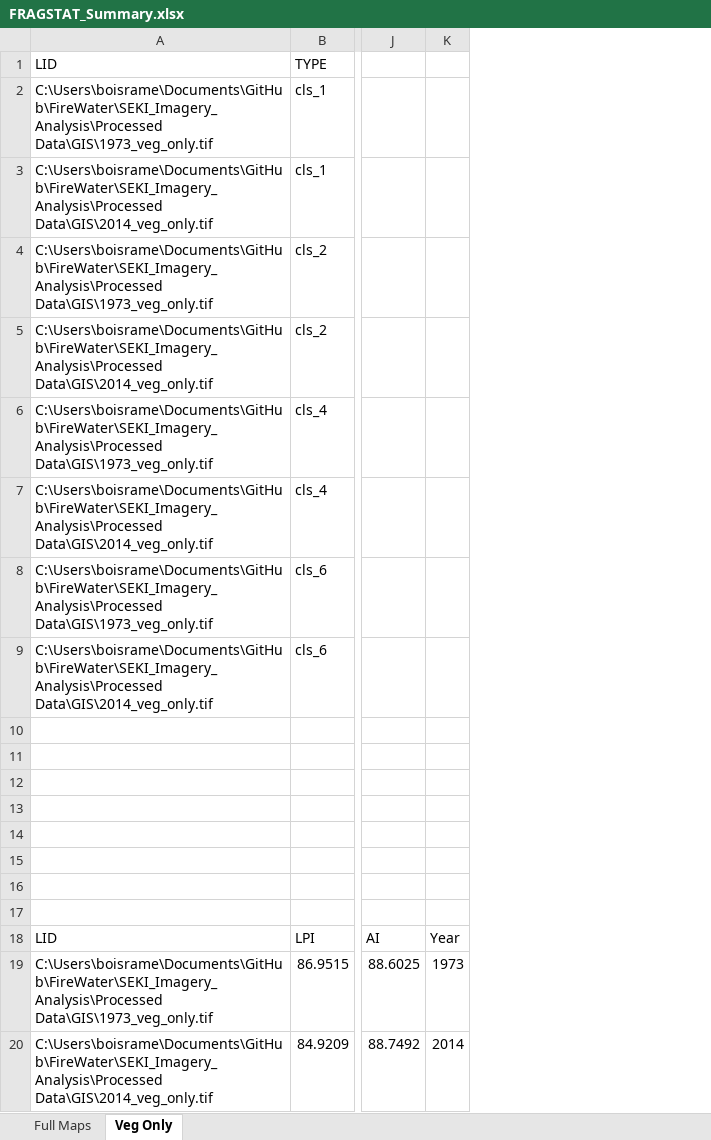
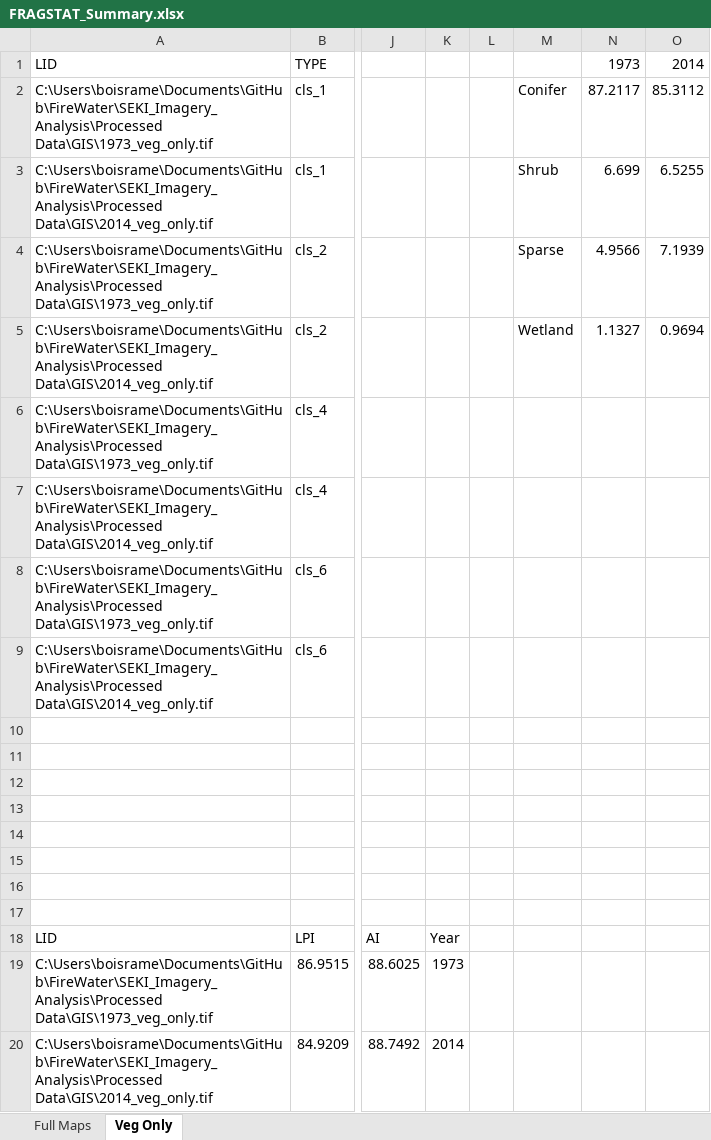
Before and after one commit to stevensjt/SEKI_Imagery_Analysis, an Excel workbook: Processed Data/Classified images/FRAGSTATS_results/FRAGSTAT_Summary.xlsx, sheet Veg Only, drawn as a sheet; only a part is shown, gaps mark what is left out; values as stored, in another font and other column widths than the file's, no borders; charts and pictures not drawn; the diff names each change by its address in the sheet, - before the commit and + after, or states it on an @@ line.

Commit message:
More imagery analysis

```diff
--- a/Processed Data/Classified images/FRAGSTATS_results/FRAGSTAT_Summary.xlsx (sheet Veg Only)
+++ b/Processed Data/Classified images/FRAGSTATS_results/FRAGSTAT_Summary.xlsx (sheet Veg Only)
+column L, empty
+column M, rows 2-5: Conifer | Shrub | Sparse | Wetland
+column N (1973), rows 2-5: 87.2117 | 6.699 | 4.9566 | 1.1327
+column O (2014), rows 2-5: 85.3112 | 6.5255 | 7.1939 | 0.9694
```
Also changed, not shown: charts or pictures, Processed Data/GIS/MonthlyPrecipPRISM.xlsx, 26 other files.
